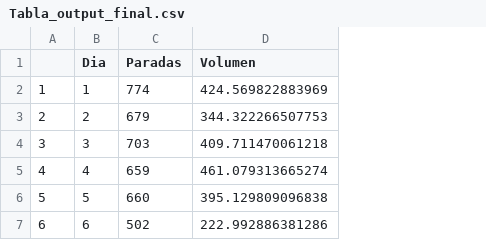
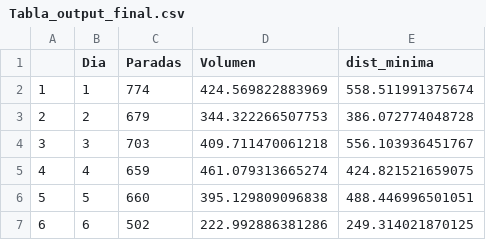
Before and after one commit to insomnium098/BrewingDataCup2020, a CSV file: Tabla_output_final.csv, drawn as a sheet; the diff names each change by its address in the sheet, - before the commit and + after, or states it on an @@ line.

```diff
--- a/Tabla_output_final.csv
+++ b/Tabla_output_final.csv
+column E (dist_minima), rows 2-7: 558.511991375674 | 386.072774048728 | 556.103936451767 | 424.821521659075 | 488.446996501051 | 249.314021870125
```
Also changed, not shown: 2 other files.
